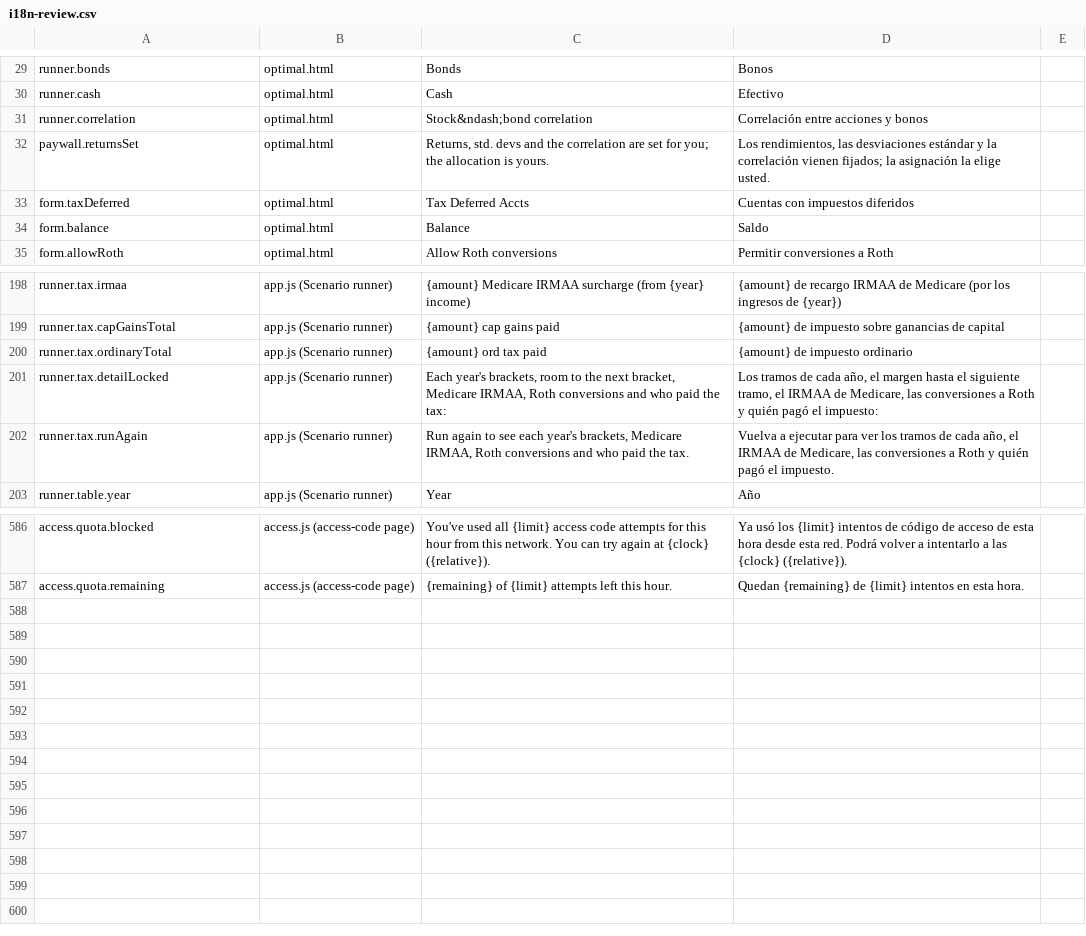
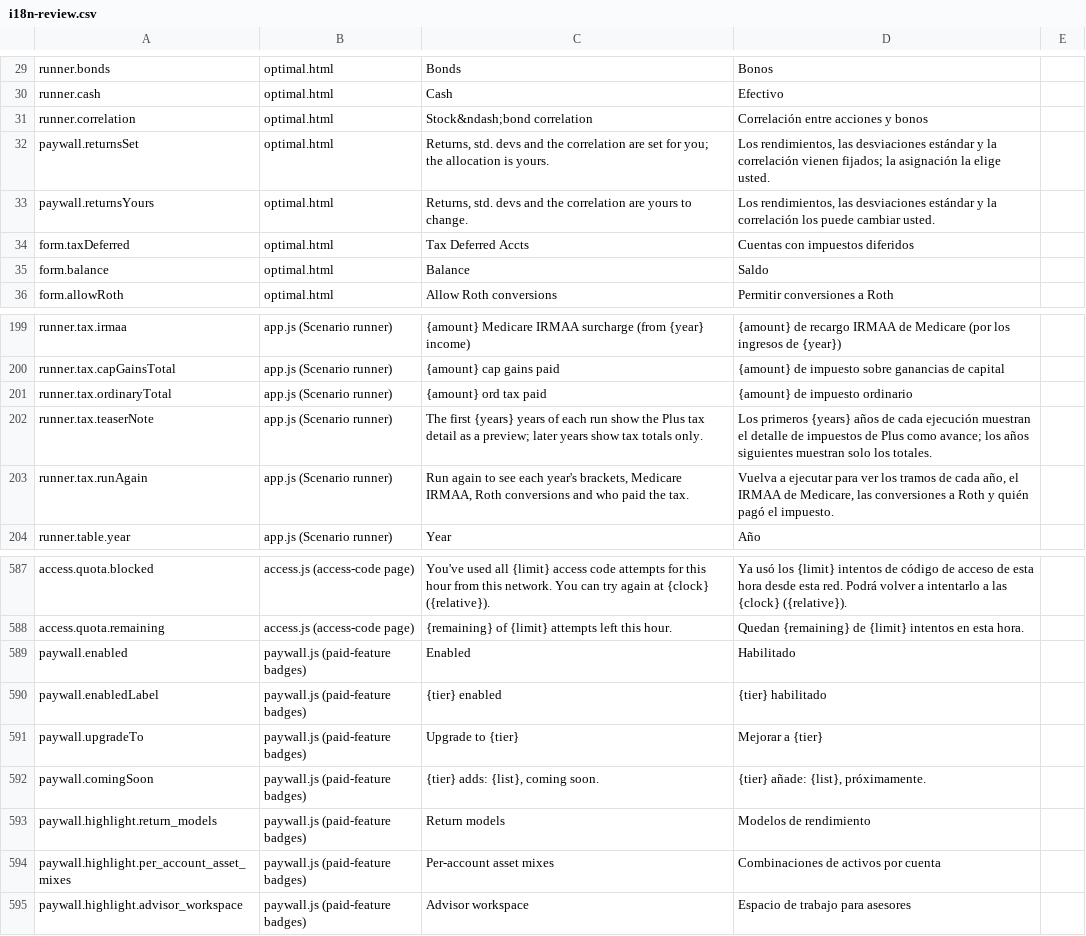
Before and after one commit to esscott1/MonteCarlo, a CSV file: docs/i18n-review.csv, drawn as a sheet; only a part is shown, gaps mark what is left out.

```diff
--- a/docs/i18n-review.csv
+++ b/docs/i18n-review.csv
@@ -32,2 +32,3 @@
 "paywall.returnsSet","optimal.html","Returns, std. devs and the correlation are set for you; the allocation is yours.","Los rendimientos, las desviaciones estándar y la correlación vienen fijados; la asignación la elige usted.",""
+"paywall.returnsYours","optimal.html","Returns, std. devs and the correlation are yours to change.","Los rendimientos, las desviaciones estándar y la correlación los puede cambiar usted.",""
 "form.taxDeferred","optimal.html","Tax Deferred Accts","Cuentas con impuestos diferidos",""
@@ -200,3 +201,3 @@
 "runner.tax.ordinaryTotal","app.js (Scenario runner)","{amount} ord tax paid","{amount} de impuesto ordinario",""
-"runner.tax.detailLocked","app.js (Scenario runner)","Each year's brackets, room to the next bracket, Medicare IRMAA, Roth conversions and who paid the tax:","Los tramos de cada año, el margen hasta el siguiente tramo, el IRMAA de Medicare, las conversiones a Roth y quién pagó el impuesto:",""
+"runner.tax.teaserNote","app.js (Scenario runner)","The first {years} years of each run show the Plus tax detail as a preview; later years show tax totals only.","Los primeros {years} años de cada ejecución muestran el detalle de impuestos de Plus como avance; los años siguientes muestran solo los totales.",""
 "runner.tax.runAgain","app.js (Scenario runner)","Run again to see each year's brackets, Medicare IRMAA, Roth conversions and who paid the tax.","Vuelva a ejecutar para ver los tramos de cada año, el IRMAA de Medicare, las conversiones a Roth y quién pagó el impuesto.",""
@@ -587 +588,8 @@
 "access.quota.remaining","access.js (access-code page)","{remaining} of {limit} attempts left this hour.","Quedan {remaining} de {limit} intentos en esta hora.",""
+"paywall.enabled","paywall.js (paid-feature badges)","Enabled","Habilitado",""
+"paywall.enabledLabel","paywall.js (paid-feature badges)","{tier} enabled","{tier} habilitado",""
+"paywall.upgradeTo","paywall.js (paid-feature badges)","Upgrade to {tier}","Mejorar a {tier}",""
+"paywall.comingSoon","paywall.js (paid-feature badges)","{tier} adds: {list}, coming soon.","{tier} añade: {list}, próximamente.",""
+"paywall.highlight.return_models","paywall.js (paid-feature badges)","Return models","Modelos de rendimiento",""
+"paywall.highlight.per_account_asset_mixes","paywall.js (paid-feature badges)","Per-account asset mixes","Combinaciones de activos por cuenta",""
+"paywall.highlight.advisor_workspace","paywall.js (paid-feature badges)","Advisor workspace","Espacio de trabajo para asesores",""
```
Also changed, not shown: 18 other files.
